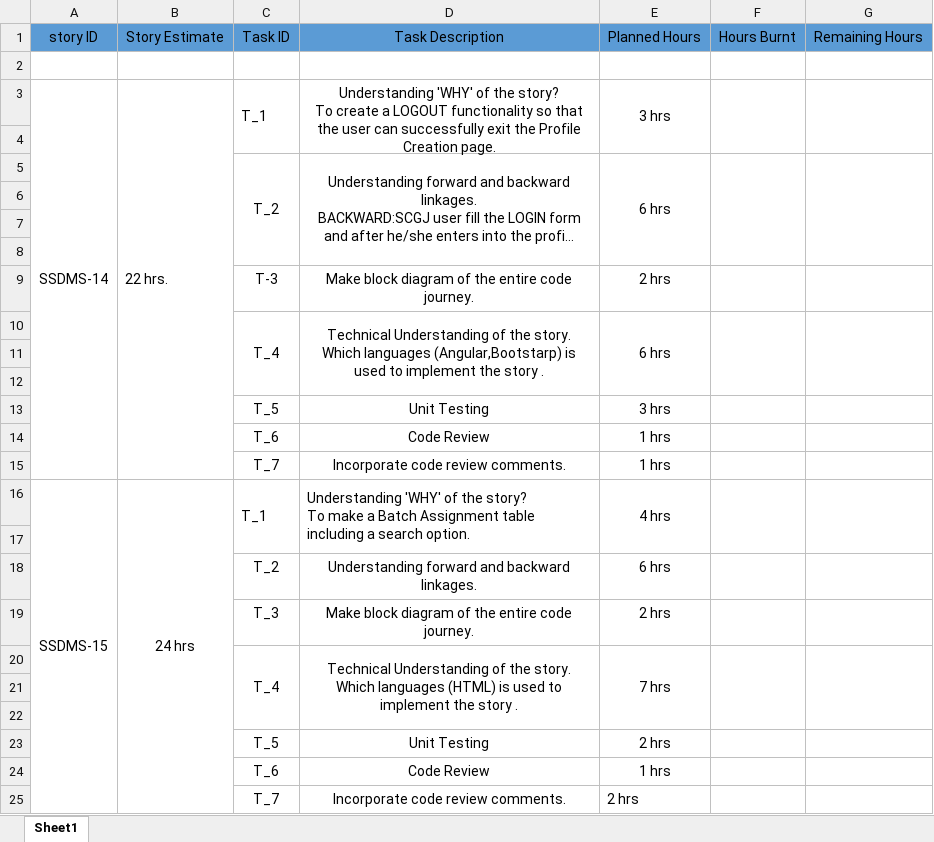
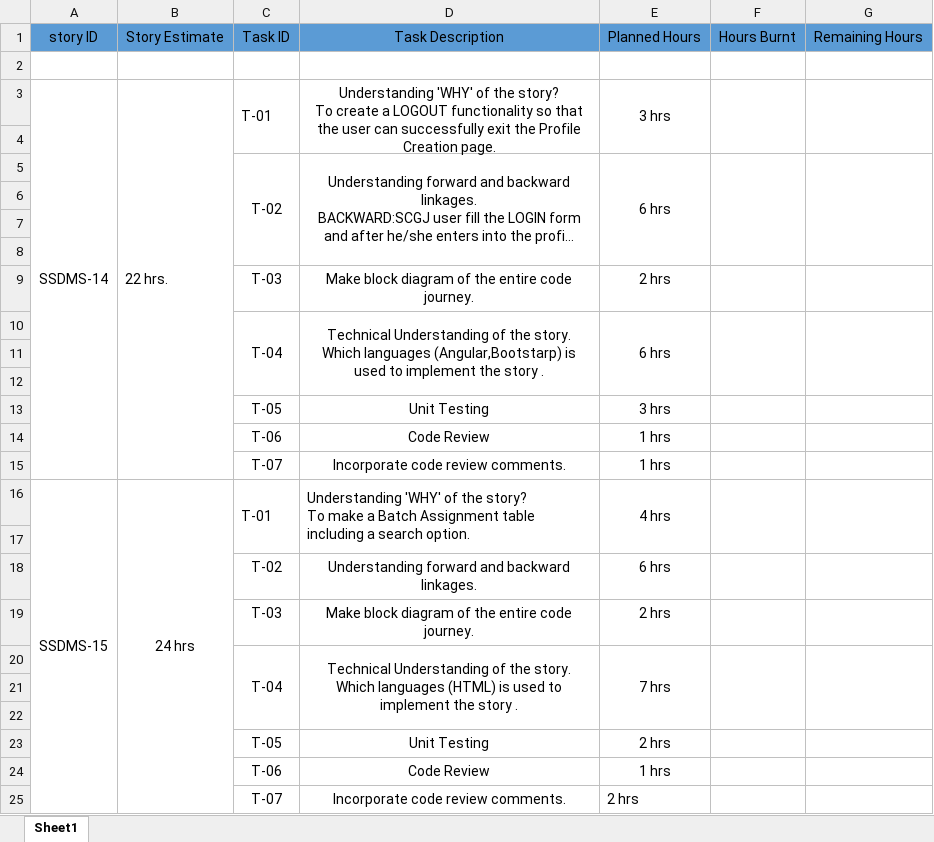
Before and after one commit to SmaltAndBeryl/Internship_2017, an Excel workbook: TeamDetails/TasksBreakDown/ShitijKhanna.xlsx, sheet Sheet1, drawn as a sheet; long unchanged cells end in …; values as stored, in another font and other column widths than the file's, no borders; the diff names each change by its address in the sheet, - before the commit and + after, or states it on an @@ line.

Commit message:
Author name: Shitij Khanna

```diff
--- a/TeamDetails/TasksBreakDown/ShitijKhanna.xlsx (sheet Sheet1)
+++ b/TeamDetails/TasksBreakDown/ShitijKhanna.xlsx (sheet Sheet1)
-C3: T_1
+C3: T-01
-C5: T_2
+C5: T-02
-C9: T-3
+C9: T-03
-C10: T_4
+C10: T-04
-C13: T_5
+C13: T-05
-C14: T_6
+C14: T-06
-C15: T_7
+C15: T-07
-C16: T_1
+C16: T-01
-C18: T_2
+C18: T-02
-C19: T_3
+C19: T-03
-C20: T_4
+C20: T-04
-C23: T_5
+C23: T-05
-C24: T_6
+C24: T-06
-C25: T_7
+C25: T-07
```
